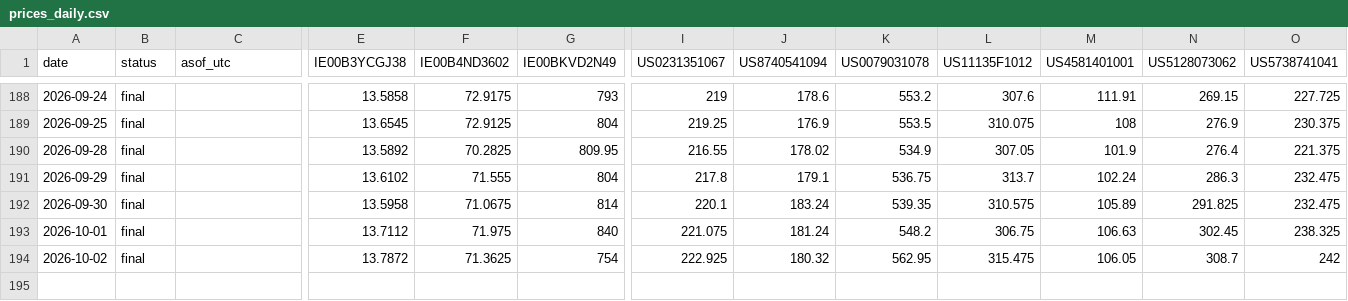
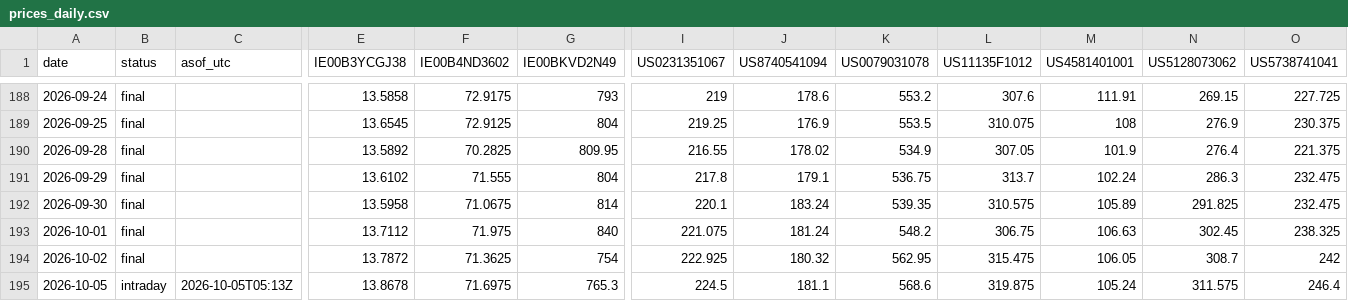
Before and after one commit to sn31122/simon, a CSV file: data/prices_daily.csv, drawn as a sheet; only a part is shown, gaps mark what is left out; rows hold the shown columns only; the diff names each change by its address in the sheet, - before the commit and + after, or states it on an @@ line.

```diff
--- a/data/prices_daily.csv
+++ b/data/prices_daily.csv
+row 195: 2026-10-05 | intraday | 2026-10-05T05:13Z | 13.8678 | 71.6975 | 765.3 | 224.5 | 181.1 | 568.6 | 319.875 | 105.24 | 311.575 | 246.4
```
Also changed, not shown: data/benchmarks.csv, data/depot_ref.csv, 3 other files.
